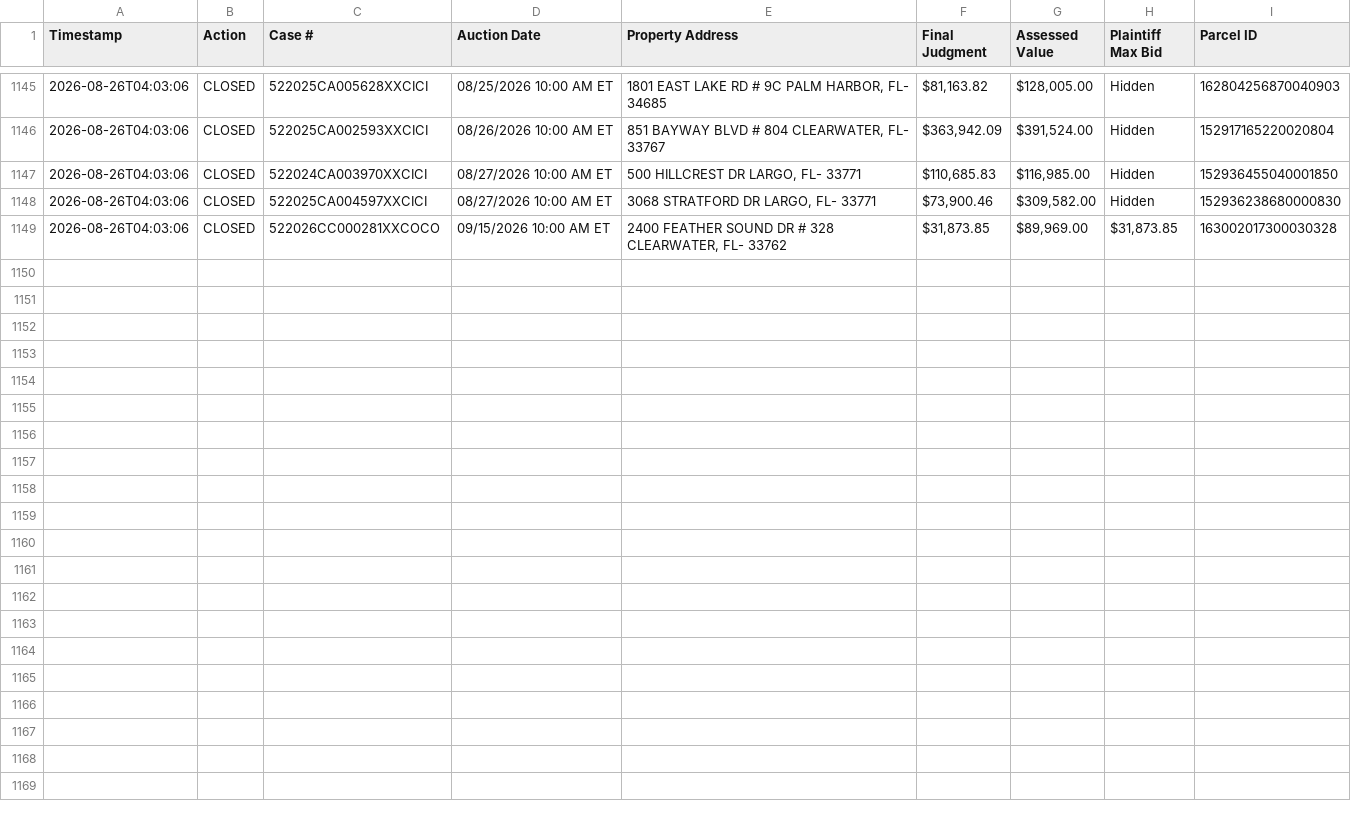
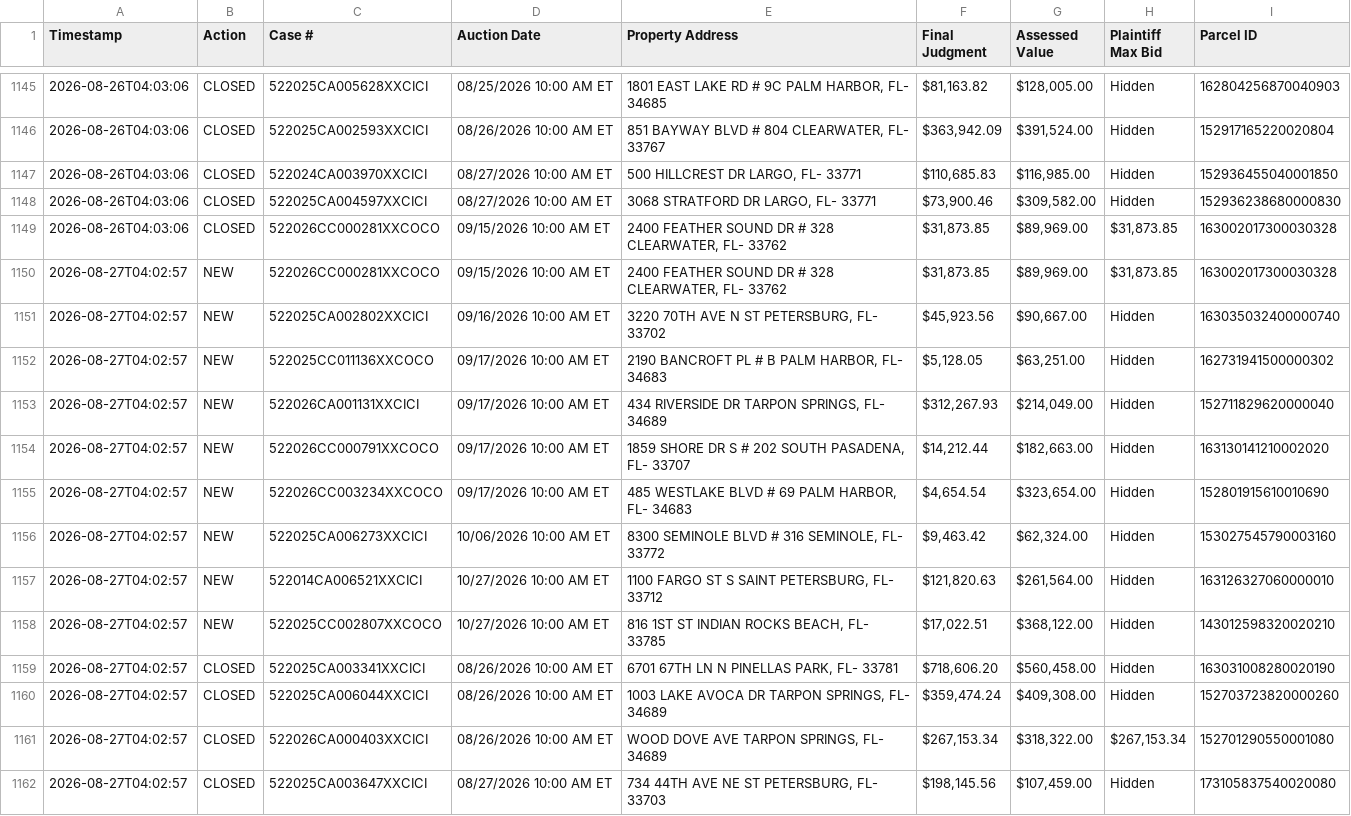
Before and after one commit to figlesias7/realforeclose, a CSV file: data/event_log.csv, drawn as a sheet; only a part is shown, gaps mark what is left out; the diff names each change by its address in the sheet, - before the commit and + after, or states it on an @@ line.

```diff
--- a/data/event_log.csv
+++ b/data/event_log.csv
+row 1150: 2026-08-27T04:02:57 | NEW | 522026CC000281XXCOCO | 09/15/2026 10:00 AM ET | 2400 FEATHER SOUND DR # 328 CLEARWATER, FL- 33762 | $31,873.85 | $89,969.00 | $31,873.85 | 163002017300030328
+row 1151: 2026-08-27T04:02:57 | NEW | 522025CA002802XXCICI | 09/16/2026 10:00 AM ET | 3220 70TH AVE N ST PETERSBURG, FL- 33702 | $45,923.56 | $90,667.00 | Hidden | 163035032400000740
+row 1152: 2026-08-27T04:02:57 | NEW | 522025CC011136XXCOCO | 09/17/2026 10:00 AM ET | 2190 BANCROFT PL # B PALM HARBOR, FL- 34683 | $5,128.05 | $63,251.00 | Hidden | 162731941500000302
+row 1153: 2026-08-27T04:02:57 | NEW | 522026CA001131XXCICI | 09/17/2026 10:00 AM ET | 434 RIVERSIDE DR TARPON SPRINGS, FL- 34689 | $312,267.93 | $214,049.00 | Hidden | 152711829620000040
+row 1154: 2026-08-27T04:02:57 | NEW | 522026CC000791XXCOCO | 09/17/2026 10:00 AM ET | 1859 SHORE DR S # 202 SOUTH PASADENA, FL- 33707 | $14,212.44 | $182,663.00 | Hidden | 163130141210002020
+row 1155: 2026-08-27T04:02:57 | NEW | 522026CC003234XXCOCO | 09/17/2026 10:00 AM ET | 485 WESTLAKE BLVD # 69 PALM HARBOR, FL- 34683 | $4,654.54 | $323,654.00 | Hidden | 152801915610010690
+row 1156: 2026-08-27T04:02:57 | NEW | 522025CA006273XXCICI | 10/06/2026 10:00 AM ET | 8300 SEMINOLE BLVD # 316 SEMINOLE, FL- 33772 | $9,463.42 | $62,324.00 | Hidden | 153027545790003160
+row 1157: 2026-08-27T04:02:57 | NEW | 522014CA006521XXCICI | 10/27/2026 10:00 AM ET | 1100 FARGO ST S SAINT PETERSBURG, FL- 33712 | $121,820.63 | $261,564.00 | Hidden | 163126327060000010
+row 1158: 2026-08-27T04:02:57 | NEW | 522025CC002807XXCOCO | 10/27/2026 10:00 AM ET | 816 1ST ST INDIAN ROCKS BEACH, FL- 33785 | $17,022.51 | $368,122.00 | Hidden | 143012598320020210
+row 1159: 2026-08-27T04:02:57 | CLOSED | 522025CA003341XXCICI | 08/26/2026 10:00 AM ET | 6701 67TH LN N PINELLAS PARK, FL- 33781 | $718,606.20 | $560,458.00 | Hidden | 163031008280020190
+row 1160: 2026-08-27T04:02:57 | CLOSED | 522025CA006044XXCICI | 08/26/2026 10:00 AM ET | 1003 LAKE AVOCA DR TARPON SPRINGS, FL- 34689 | $359,474.24 | $409,308.00 | Hidden | 152703723820000260
+row 1161: 2026-08-27T04:02:57 | CLOSED | 522026CA000403XXCICI | 08/26/2026 10:00 AM ET | WOOD DOVE AVE TARPON SPRINGS, FL- 34689 | $267,153.34 | $318,322.00 | $267,153.34 | 152701290550001080
+row 1162: 2026-08-27T04:02:57 | CLOSED | 522025CA003647XXCICI | 08/27/2026 10:00 AM ET | 734 44TH AVE NE ST PETERSBURG, FL- 33703 | $198,145.56 | $107,459.00 | Hidden | 173105837540020080
```
Also changed, not shown: data/all_seen.csv, 3 other files.
